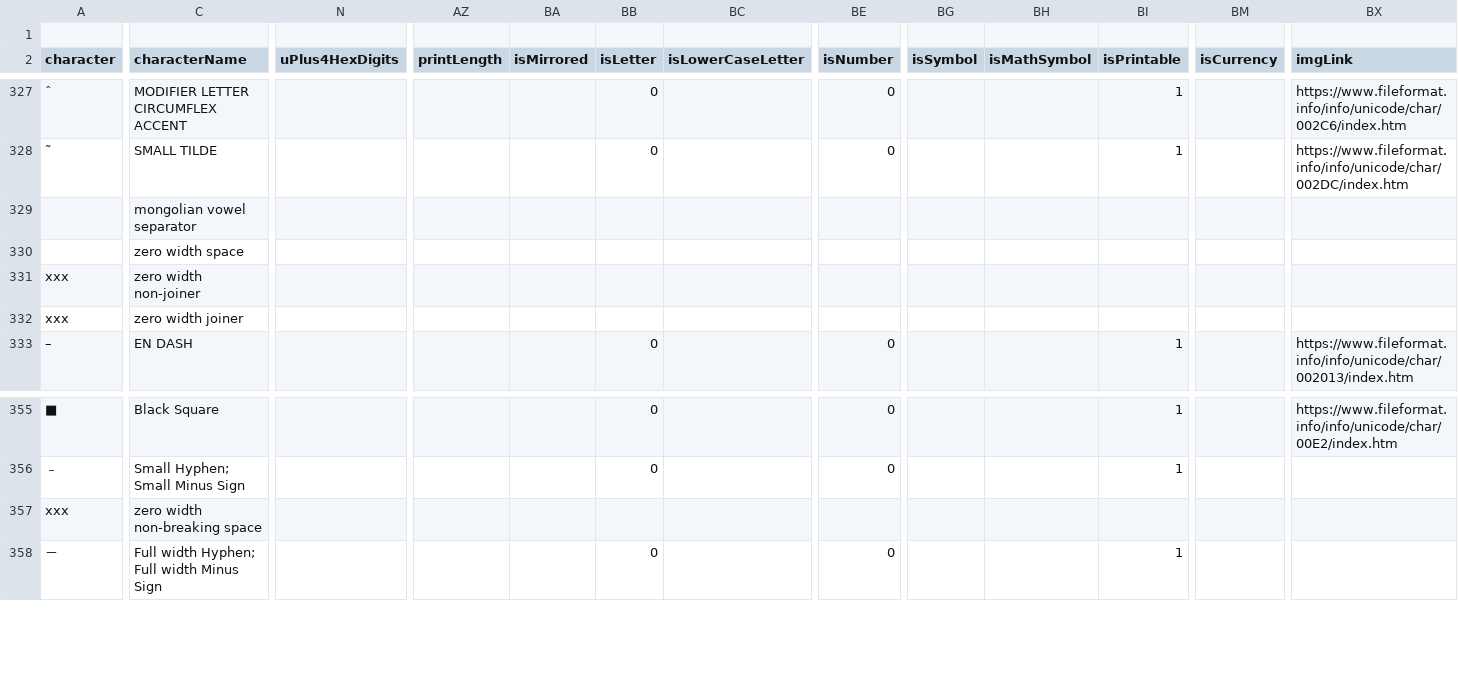
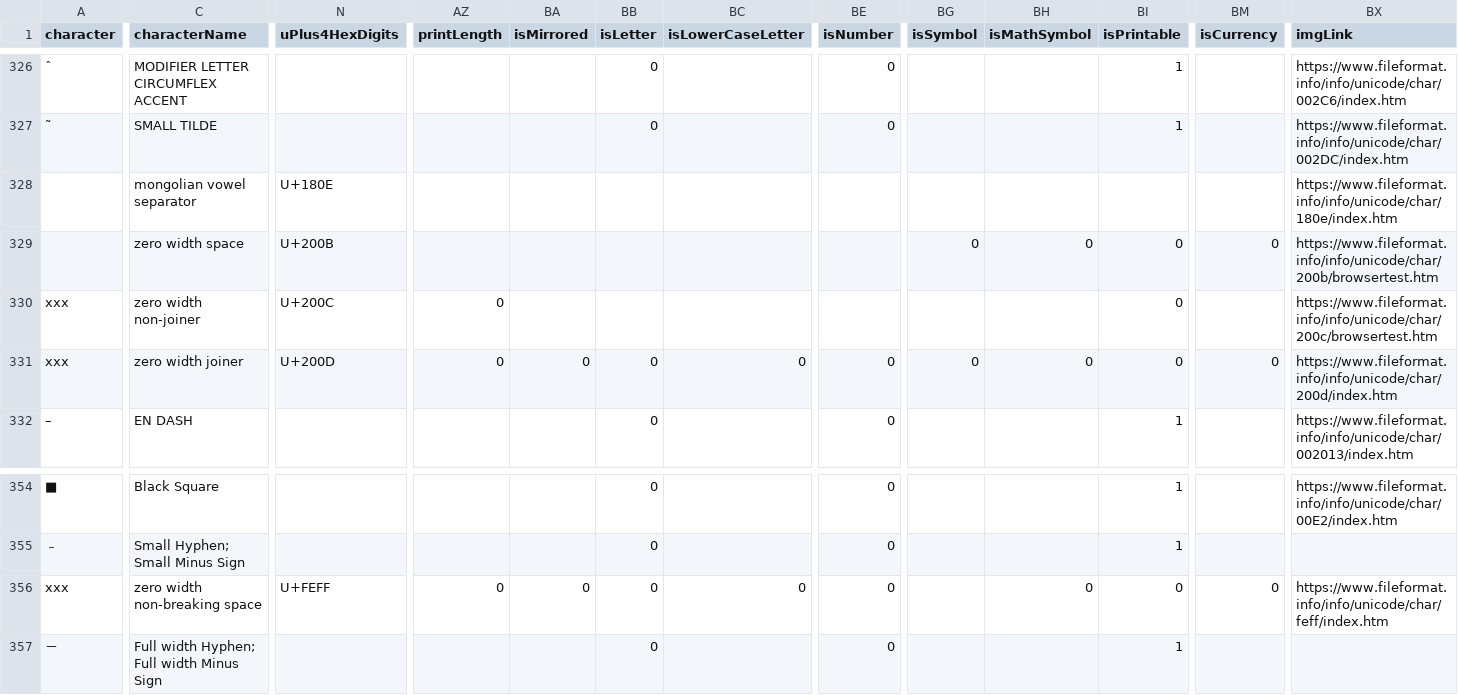
Before and after one commit to iemBS/design-pattern, a CSV file: data/character/character.detail.csv, drawn as a sheet; only a part is shown, gaps mark what is left out; removed rows and columns are numbered as before the commit, all else as after; rows hold the shown columns only; the diff covers the shown part only; the diff names each change by its address in the sheet, - before the commit and + after, or states it on an @@ line.

```diff
--- a/data/character/character.detail.csv
+++ b/data/character/character.detail.csv
-row 1: (empty)
-N328 (uPlus4HexDigits): (empty)
+N328 (uPlus4HexDigits): U+180E
-BX328 (imgLink): (empty)
+BX328 (imgLink): https://www.fileformat.info/info/unicode/char/180e/index.htm
-N329 (uPlus4HexDigits): (empty)
+N329 (uPlus4HexDigits): U+200B
-BG329 (isSymbol): (empty)
+BG329 (isSymbol): 0
-BH329 (isMathSymbol): (empty)
+BH329 (isMathSymbol): 0
-BI329:BI331 (isPrintable): (empty)
+BI329:BI331 (isPrintable): 0
-BM329 (isCurrency): (empty)
+BM329 (isCurrency): 0
-BX329 (imgLink): (empty)
+BX329 (imgLink): https://www.fileformat.info/info/unicode/char/200b/browsertest.htm
-N330 (uPlus4HexDigits): (empty)
+N330 (uPlus4HexDigits): U+200C
-AZ330:AZ331 (printLength): (empty)
+AZ330:AZ331 (printLength): 0
-BX330 (imgLink): (empty)
+BX330 (imgLink): https://www.fileformat.info/info/unicode/char/200c/browsertest.htm
-N331 (uPlus4HexDigits): (empty)
+N331 (uPlus4HexDigits): U+200D
-BA331 (isMirrored): (empty)
+BA331 (isMirrored): 0
-BB331 (isLetter): (empty)
+BB331 (isLetter): 0
-BC331 (isLowerCaseLetter): (empty)
+BC331 (isLowerCaseLetter): 0
-BE331 (isNumber): (empty)
+BE331 (isNumber): 0
-BG331 (isSymbol): (empty)
+BG331 (isSymbol): 0
-BH331 (isMathSymbol): (empty)
+BH331 (isMathSymbol): 0
-BM331 (isCurrency): (empty)
+BM331 (isCurrency): 0
-BX331 (imgLink): (empty)
+BX331 (imgLink): https://www.fileformat.info/info/unicode/char/200d/index.htm
-N356 (uPlus4HexDigits): (empty)
+N356 (uPlus4HexDigits): U+FEFF
-AZ356 (printLength): (empty)
+AZ356 (printLength): 0
-BA356 (isMirrored): (empty)
+BA356 (isMirrored): 0
-BB356 (isLetter): (empty)
+BB356 (isLetter): 0
-BC356 (isLowerCaseLetter): (empty)
+BC356 (isLowerCaseLetter): 0
-BE356 (isNumber): (empty)
+BE356 (isNumber): 0
-BH356 (isMathSymbol): (empty)
+BH356 (isMathSymbol): 0
-BI356 (isPrintable): (empty)
+BI356 (isPrintable): 0
-BM356 (isCurrency): (empty)
+BM356 (isCurrency): 0
-BX356 (imgLink): (empty)
+BX356 (imgLink): https://www.fileformat.info/info/unicode/char/feff/index.htm
```
Also changed, not shown: 72 edited cells elsewhere in this file.
